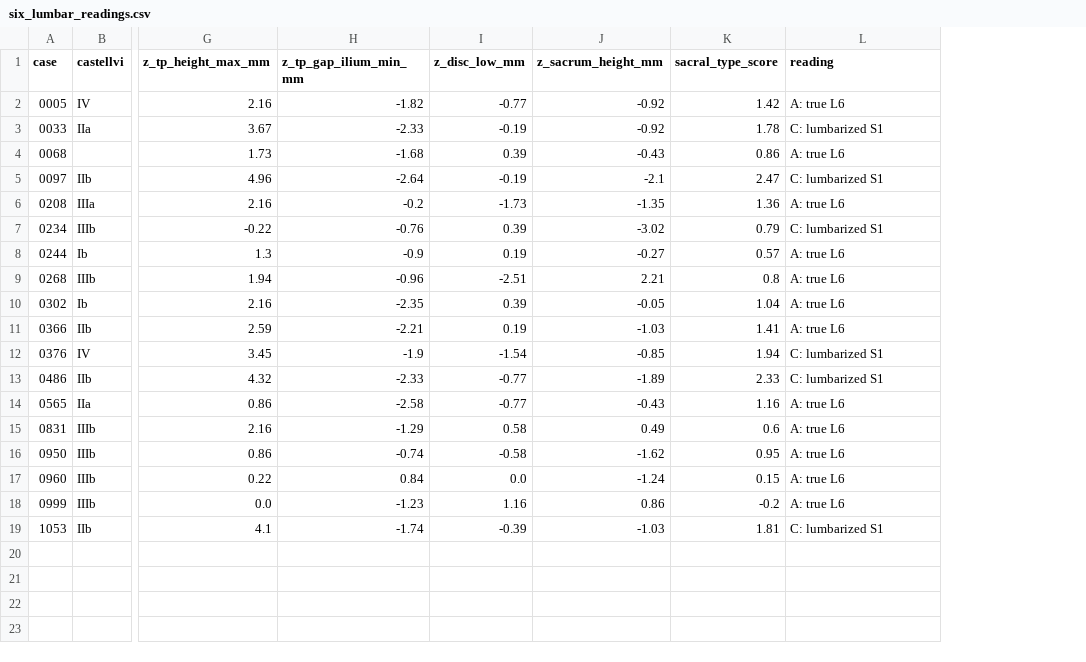
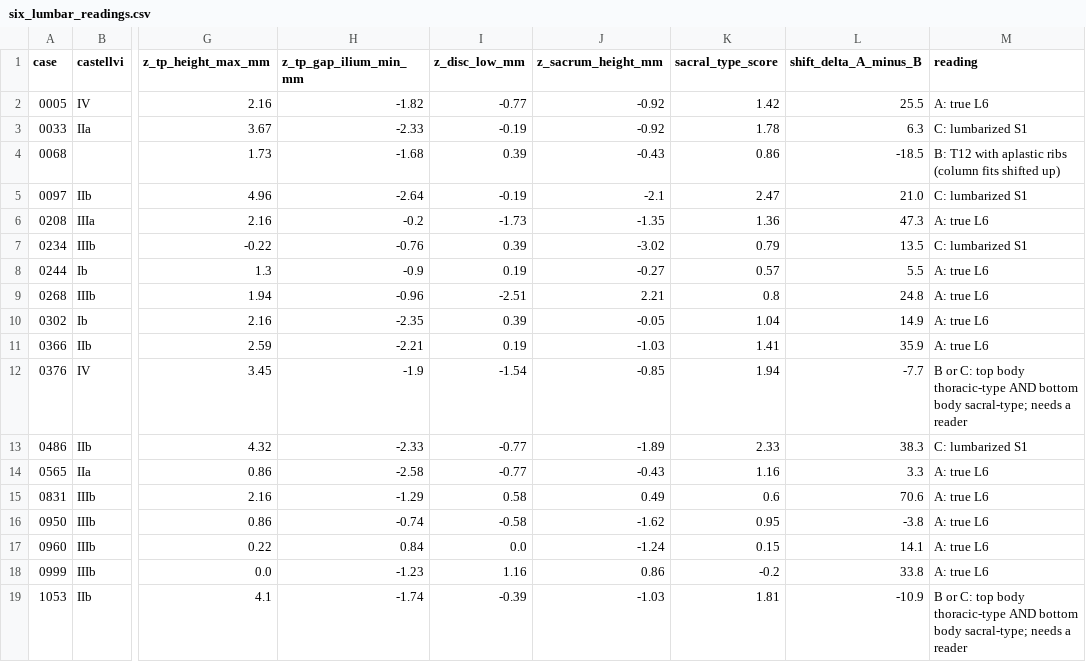
Before and after one commit to Gregory-Schwing-MD-PhD/CTSpinoPelvic1K, a CSV file: results/six_lumbar_readings/six_lumbar_readings.csv, drawn as a sheet; only a part is shown, gaps mark what is left out; addresses are those after the commit; the diff names each change by its address in the sheet, - before the commit and + after, or states it on an @@ line.

```diff
--- a/results/six_lumbar_readings/six_lumbar_readings.csv
+++ b/results/six_lumbar_readings/six_lumbar_readings.csv
+column L (shift_delta_A_minus_B), rows 2-19: 25.5 | 6.3 | -18.5 | 21.0 | 47.3 | 13.5 | 5.5 | 24.8 | 14.9 | 35.9 | -7.7 | 38.3 | 3.3 | 70.6 | -3.8 | 14.1 | 33.8 | -10.9
-M4 (reading): A: true L6
+M4 (reading): B: T12 with aplastic ribs (column fits shifted up)
-M12 (reading): C: lumbarized S1
+M12 (reading): B or C: top body thoracic-type AND bottom body sacral-type; needs a reader
-M19 (reading): C: lumbarized S1
+M19 (reading): B or C: top body thoracic-type AND bottom body sacral-type; needs a reader
```
Also changed, not shown: 4 other files.
